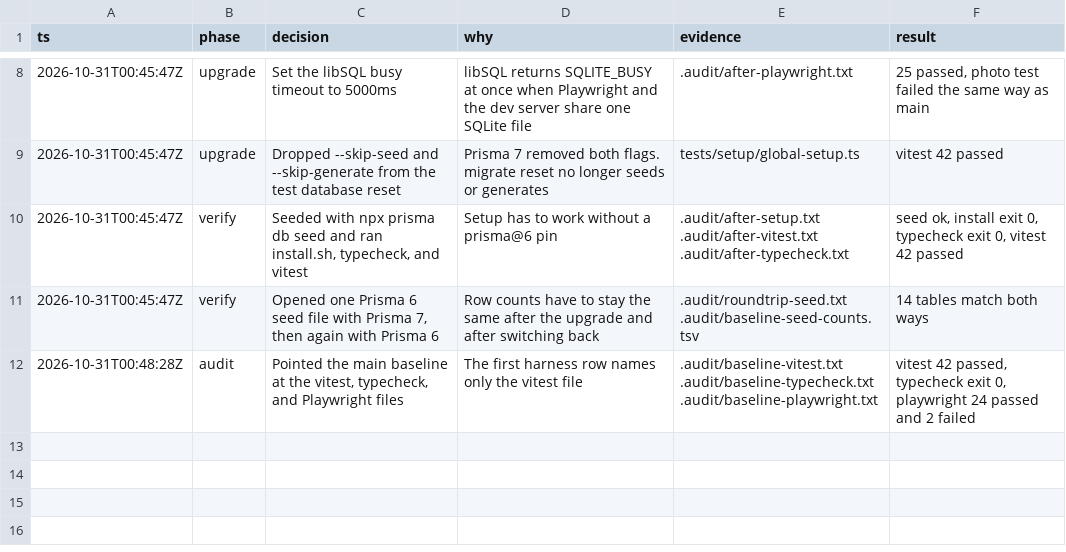
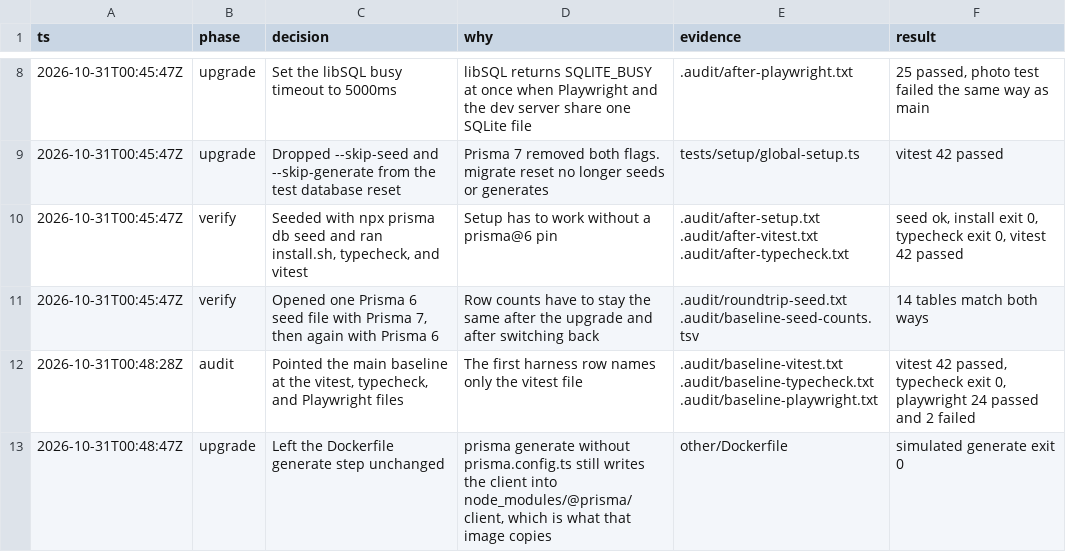
Before and after one commit to nishilfaldu/epic-stack, a TSV file: .audit/prisma-7.tsv, drawn as a sheet; only a part is shown, gaps mark what is left out; the diff names each change by its address in the sheet, - before the commit and + after, or states it on an @@ line.

```diff
--- a/.audit/prisma-7.tsv
+++ b/.audit/prisma-7.tsv
+row 13: 2026-10-31T00:48:47Z | upgrade | Left the Dockerfile generate step unchanged | prisma generate without prisma.config.ts still writes the client into node_modules/@prisma/client, which is what that image copies | other/Dockerfile | simulated generate exit 0
```
